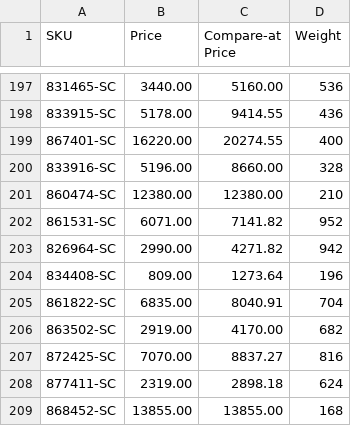
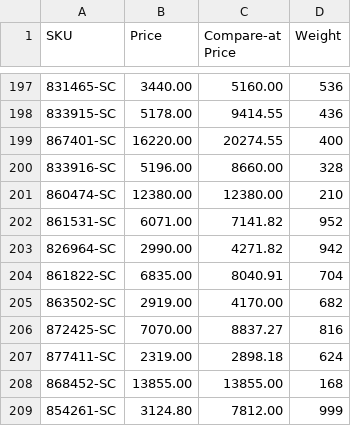
Before and after one commit to nosaj2783/cks-silverchef-sync, a CSV file: update.csv, drawn as a sheet; only a part is shown, gaps mark what is left out; the shorter side is filled out with more unchanged rows; the diff names each change by its address in the sheet, - before the commit and + after, or states it on an @@ line.

```diff
--- a/update.csv
+++ b/update.csv
-row 204: 834408-SC | 809.00 | 1273.64 | 196
```
Also changed, not shown: archive.csv, 2 other files.
